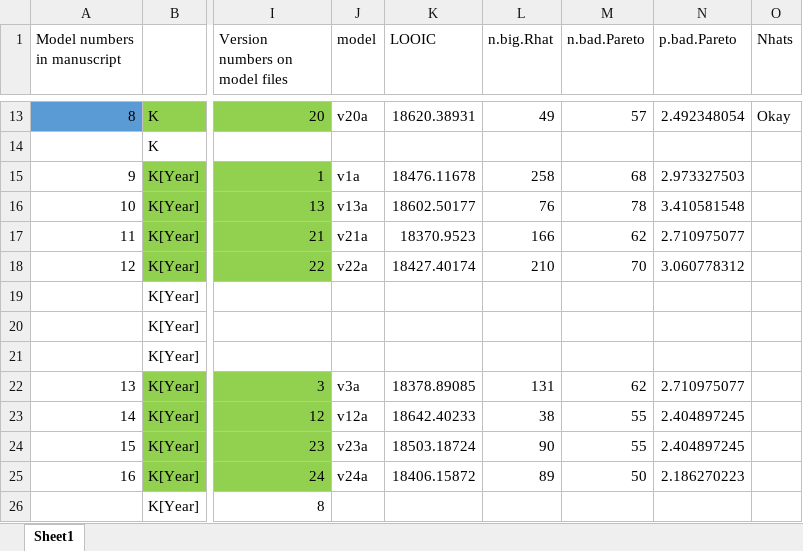
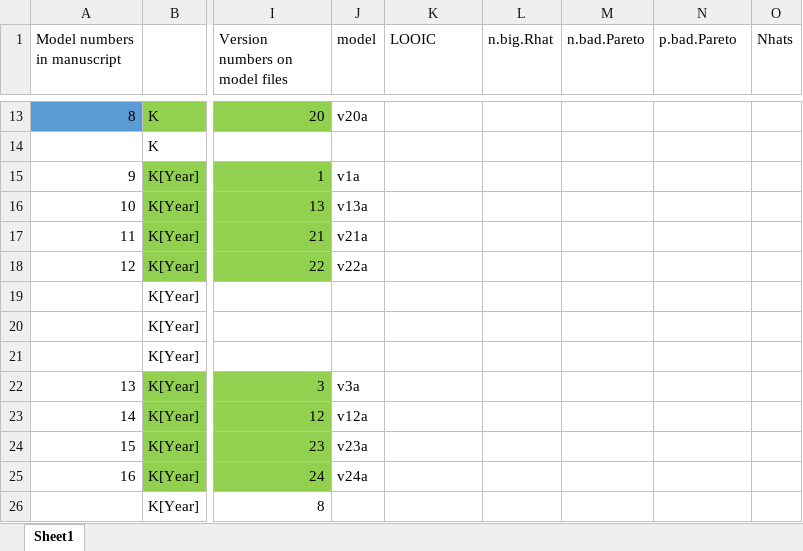
Before and after one commit to TomoEguchi-NOAA/Granite_Canyon_Counts, an Excel workbook: models/Richards Model Parameters.xlsx, sheet Sheet1, drawn as a sheet; only a part is shown, gaps mark what is left out; values as stored, in another font and other column widths than the file's, no borders; the diff covers the shown part only; the diff names each change by its address in the sheet, - before the commit and + after, or states it on an @@ line.

```diff
--- a/models/Richards Model Parameters.xlsx (sheet Sheet1)
+++ b/models/Richards Model Parameters.xlsx (sheet Sheet1)
-K13 (LOOIC): 18620.38931
+K13 (LOOIC): (empty)
-L13 (n.big.Rhat): 49
+L13 (n.big.Rhat): (empty)
-M13 (n.bad.Pareto): 57
+M13 (n.bad.Pareto): (empty)
-N13 (p.bad.Pareto): 2.492348054
+N13 (p.bad.Pareto): (empty)
-O13 (Nhats): Okay
+O13 (Nhats): (empty)
-K15 (LOOIC): 18476.11678
+K15 (LOOIC): (empty)
-L15 (n.big.Rhat): 258
+L15 (n.big.Rhat): (empty)
-M15 (n.bad.Pareto): 68
+M15 (n.bad.Pareto): (empty)
-N15 (p.bad.Pareto): 2.973327503
+N15 (p.bad.Pareto): (empty)
-K16 (LOOIC): 18602.50177
+K16 (LOOIC): (empty)
-L16 (n.big.Rhat): 76
+L16 (n.big.Rhat): (empty)
-M16 (n.bad.Pareto): 78
+M16 (n.bad.Pareto): (empty)
-N16 (p.bad.Pareto): 3.410581548
+N16 (p.bad.Pareto): (empty)
-K17 (LOOIC): 18370.9523
+K17 (LOOIC): (empty)
-L17 (n.big.Rhat): 166
+L17 (n.big.Rhat): (empty)
-M17 (n.bad.Pareto): 62
+M17 (n.bad.Pareto): (empty)
-N17 (p.bad.Pareto): 2.710975077
+N17 (p.bad.Pareto): (empty)
-K18 (LOOIC): 18427.40174
+K18 (LOOIC): (empty)
-L18 (n.big.Rhat): 210
+L18 (n.big.Rhat): (empty)
-M18 (n.bad.Pareto): 70
+M18 (n.bad.Pareto): (empty)
-N18 (p.bad.Pareto): 3.060778312
+N18 (p.bad.Pareto): (empty)
-K22 (LOOIC): 18378.89085
+K22 (LOOIC): (empty)
-L22 (n.big.Rhat): 131
+L22 (n.big.Rhat): (empty)
-M22 (n.bad.Pareto): 62
+M22 (n.bad.Pareto): (empty)
-N22 (p.bad.Pareto): 2.710975077
+N22 (p.bad.Pareto): (empty)
-K23 (LOOIC): 18642.40233
+K23 (LOOIC): (empty)
-L23 (n.big.Rhat): 38
+L23 (n.big.Rhat): (empty)
-M23:M24 (n.bad.Pareto): 55
+M23:M24 (n.bad.Pareto): (empty)
-N23:N24 (p.bad.Pareto): 2.404897245
+N23:N24 (p.bad.Pareto): (empty)
-K24 (LOOIC): 18503.18724
+K24 (LOOIC): (empty)
-L24 (n.big.Rhat): 90
+L24 (n.big.Rhat): (empty)
-K25 (LOOIC): 18406.15872
+K25 (LOOIC): (empty)
-L25 (n.big.Rhat): 89
+L25 (n.big.Rhat): (empty)
-M25 (n.bad.Pareto): 50
+M25 (n.bad.Pareto): (empty)
-N25 (p.bad.Pareto): 2.186270223
+N25 (p.bad.Pareto): (empty)
```
Also changed, not shown: 63 edited cells elsewhere in this sheet, 1 other file.
